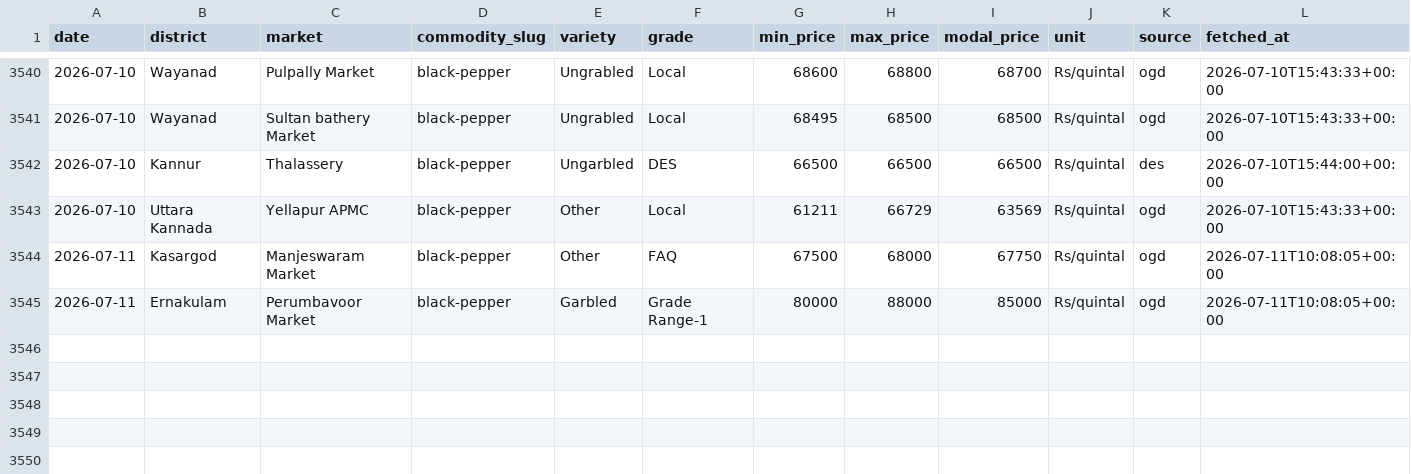
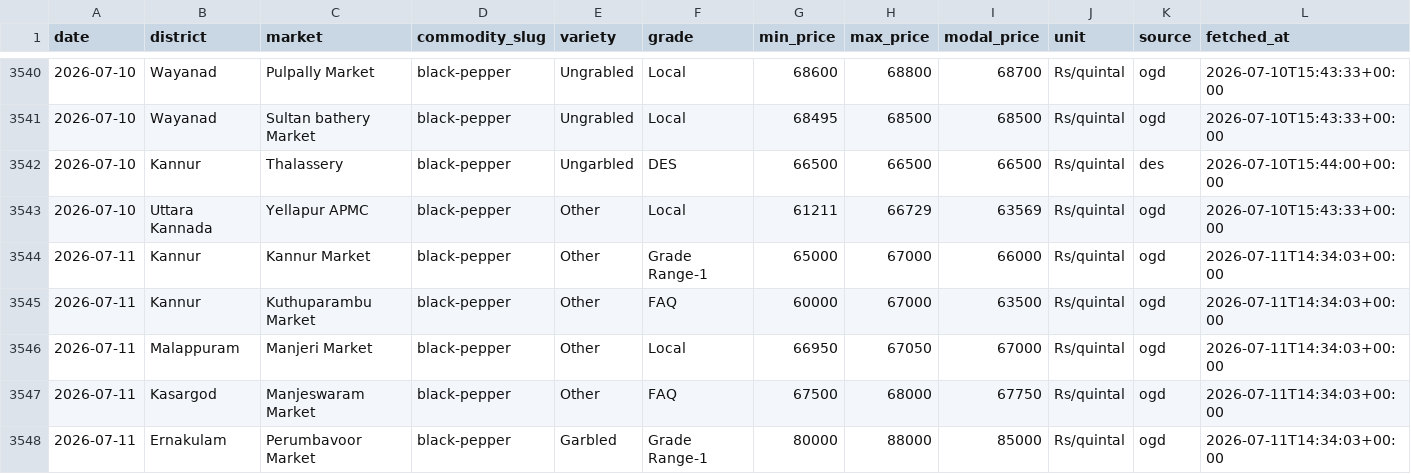
Before and after one commit to achuthpv/malabar-mandi-prices, a CSV file: data/prices/black-pepper/2026.csv, drawn as a sheet; only a part is shown, gaps mark what is left out.

```diff
--- a/data/prices/black-pepper/2026.csv
+++ b/data/prices/black-pepper/2026.csv
@@ -3543,3 +3543,6 @@ date,district,market,commodity_slug,variety,grade,min_price,max_price,modal_pric
 2026-07-10,Uttara Kannada,Yellapur APMC,black-pepper,Other,Local,61211,66729,63569,Rs/quintal,ogd,2026-07-10T15:43:33+00:00
-2026-07-11,Kasargod,Manjeswaram Market,black-pepper,Other,FAQ,67500,68000,67750,Rs/quintal,ogd,2026-07-11T10:08:05+00:00
-2026-07-11,Ernakulam,Perumbavoor Market,black-pepper,Garbled,Grade Range-1,80000,88000,85000,Rs/quintal,ogd,2026-07-11T10:08:05+00:00
+2026-07-11,Kannur,Kannur Market,black-pepper,Other,Grade Range-1,65000,67000,66000,Rs/quintal,ogd,2026-07-11T14:34:03+00:00
+2026-07-11,Kannur,Kuthuparambu Market,black-pepper,Other,FAQ,60000,67000,63500,Rs/quintal,ogd,2026-07-11T14:34:03+00:00
+2026-07-11,Malappuram,Manjeri Market,black-pepper,Other,Local,66950,67050,67000,Rs/quintal,ogd,2026-07-11T14:34:03+00:00
+2026-07-11,Kasargod,Manjeswaram Market,black-pepper,Other,FAQ,67500,68000,67750,Rs/quintal,ogd,2026-07-11T14:34:03+00:00
+2026-07-11,Ernakulam,Perumbavoor Market,black-pepper,Garbled,Grade Range-1,80000,88000,85000,Rs/quintal,ogd,2026-07-11T14:34:03+00:00
```
Also changed, not shown: data/news/arecanut.csv, data/news/black-pepper.csv, 5 other files.
